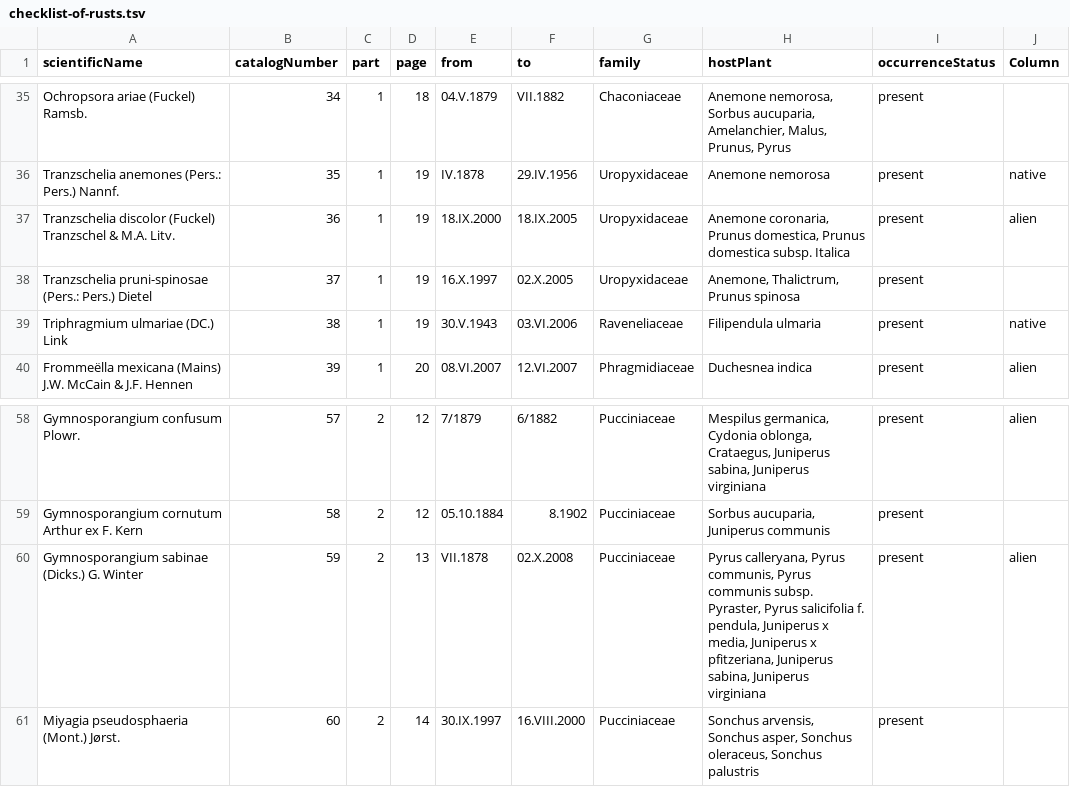
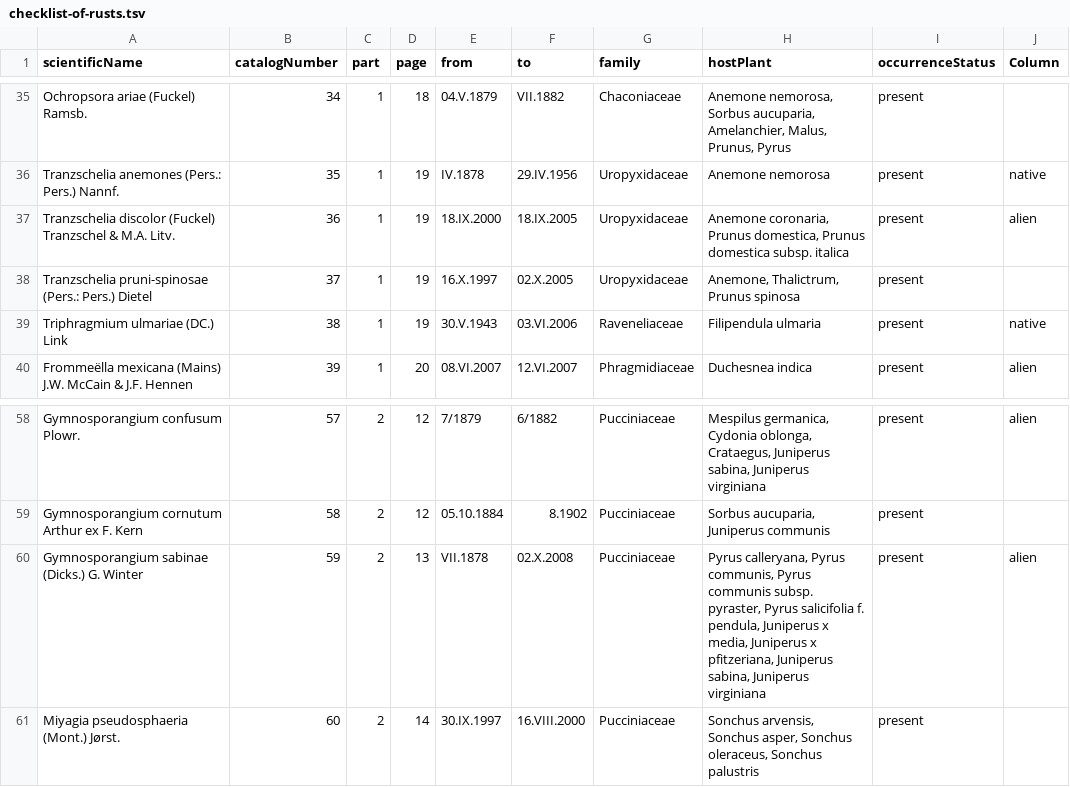
Before and after one commit to qgroom/Catalogue-des-Uredinales-de-Belgique, a TSV file: data/raw/checklist-of-rusts.tsv, drawn as a sheet; only a part is shown, gaps mark what is left out.

Commit message:
Change infraspecificEpithet to lowercase
For Prunus domestica subsp. Italica and Pyrus communis subsp. Pyraster

```diff
--- a/data/raw/checklist-of-rusts.tsv
+++ b/data/raw/checklist-of-rusts.tsv
@@ -36,3 +36,3 @@ Ochropsora ariae (Fuckel) Ramsb.	34	1	18	04.V.1879	VII.1882	Chaconiaceae  	 Anem
 Tranzschelia anemones (Pers.: Pers.) Nannf.	35	1	19	IV.1878	29.IV.1956	Uropyxidaceae	 Anemone nemorosa	present	native
-Tranzschelia discolor (Fuckel) Tranzschel & M.A. Litv.	36	1	19	18.IX.2000	18.IX.2005	Uropyxidaceae	 Anemone coronaria,  Prunus domestica,  Prunus domestica subsp. Italica	present	alien
+Tranzschelia discolor (Fuckel) Tranzschel & M.A. Litv.	36	1	19	18.IX.2000	18.IX.2005	Uropyxidaceae	 Anemone coronaria,  Prunus domestica,  Prunus domestica subsp. italica	present	alien
 Tranzschelia pruni-spinosae (Pers.: Pers.) Dietel	37	1	19	16.X.1997	02.X.2005	Uropyxidaceae	 Anemone,  Thalictrum,  Prunus spinosa 	present	
@@ -59,3 +59,3 @@ Gymnosporangium confusum Plowr.	57	2	12	7/1879	6/1882	Pucciniaceae	 Mespilus ger
 Gymnosporangium cornutum Arthur ex F. Kern	58	2	12	05.10.1884	8.1902	Pucciniaceae	 Sorbus aucuparia,  Juniperus communis	present	
-Gymnosporangium sabinae (Dicks.) G. Winter	59	2	13	VII.1878	02.X.2008	Pucciniaceae	 Pyrus calleryana,  Pyrus communis,  Pyrus communis subsp. Pyraster,  Pyrus salicifolia f. pendula,  Juniperus x media,  Juniperus x pfitzeriana,  Juniperus sabina,  Juniperus virginiana	present	alien
+Gymnosporangium sabinae (Dicks.) G. Winter	59	2	13	VII.1878	02.X.2008	Pucciniaceae	 Pyrus calleryana,  Pyrus communis,  Pyrus communis subsp. pyraster,  Pyrus salicifolia f. pendula,  Juniperus x media,  Juniperus x pfitzeriana,  Juniperus sabina,  Juniperus virginiana	present	alien
 Miyagia pseudosphaeria (Mont.) Jørst.	60	2	14	30.IX.1997	16.VIII.2000	Pucciniaceae	 Sonchus arvensis,  Sonchus asper,  Sonchus oleraceus,  Sonchus palustris	present	
```
